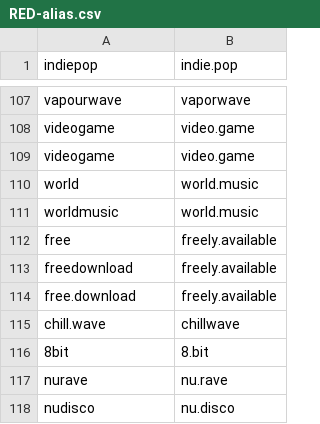
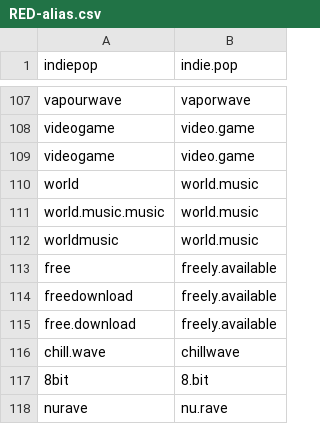
Before and after one commit to spinfast319/Origin-Combine-Genres, a CSV file: RED-alias.csv, drawn as a sheet; only a part is shown, gaps mark what is left out; the shorter side is filled out with more unchanged rows.

```diff
--- a/RED-alias.csv
+++ b/RED-alias.csv
@@ -110,2 +110,3 @@ videogame,video.game
 world,world.music
+world.music.music,world.music
 worldmusic,world.music
```
Also changed, not shown: 1 other file.
